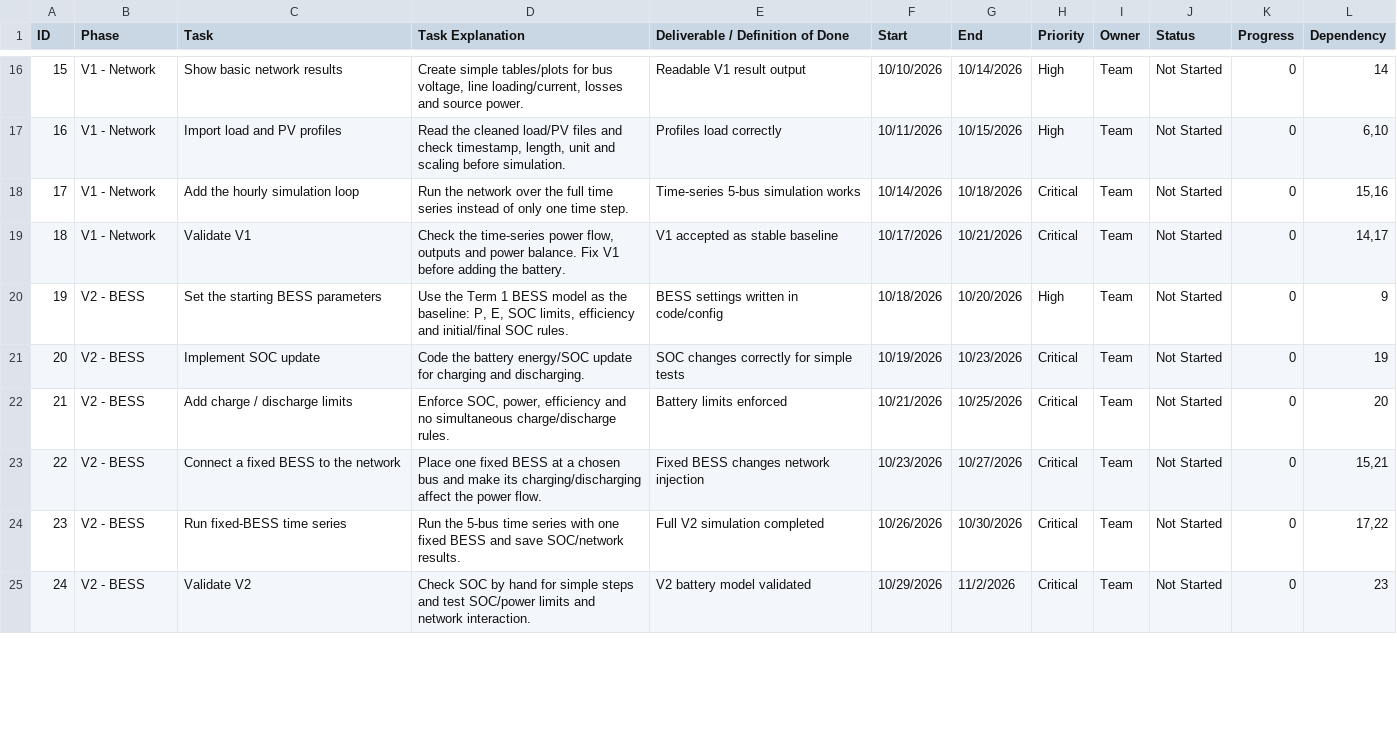
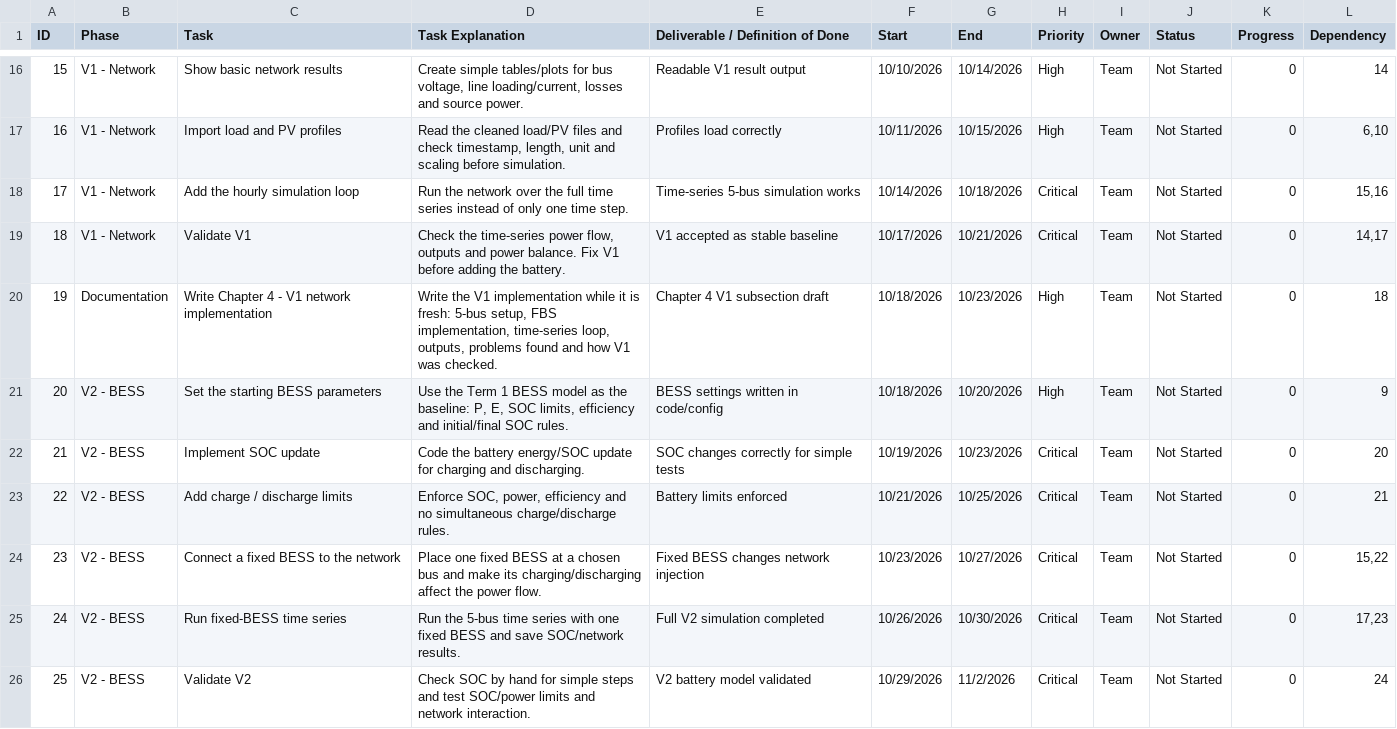
Before and after one commit to Islahi/EE499-Team16, a CSV file: 02_Reports/Working/Planning/EE499_Team16_Term2_Task_Register.csv, drawn as a sheet; only a part is shown, gaps mark what is left out; addresses are those after the commit; the diff covers the shown part only; the diff names each change by its address in the sheet, - before the commit and + after, or states it on an @@ line.

```diff
--- a/02_Reports/Working/Planning/EE499_Team16_Term2_Task_Register.csv
+++ b/02_Reports/Working/Planning/EE499_Team16_Term2_Task_Register.csv
+row 20: 19 | Documentation | Write Chapter 4 - V1 network implementation | Write the V1 implementation while it is fresh: 5-bus setup, FBS implementation, time-series loop, outputs, problems found and how V1 was checked. | Chapter 4 V1 subsection draft | 10/18/2026 | 10/23/2026 | High | Team | Not Started | 0 | 18
@@ column A (ID) renumbered from row 21 down @@
-L22 (Dependency): 19
+L22 (Dependency): 20
-L23 (Dependency): 20
+L23 (Dependency): 21
-L24 (Dependency): 15,21
+L24 (Dependency): 15,22
-L25 (Dependency): 17,22
+L25 (Dependency): 17,23
-L26 (Dependency): 23
+L26 (Dependency): 24
```
Also changed, not shown: 7 added rows and 41 edited cells elsewhere in this file.
